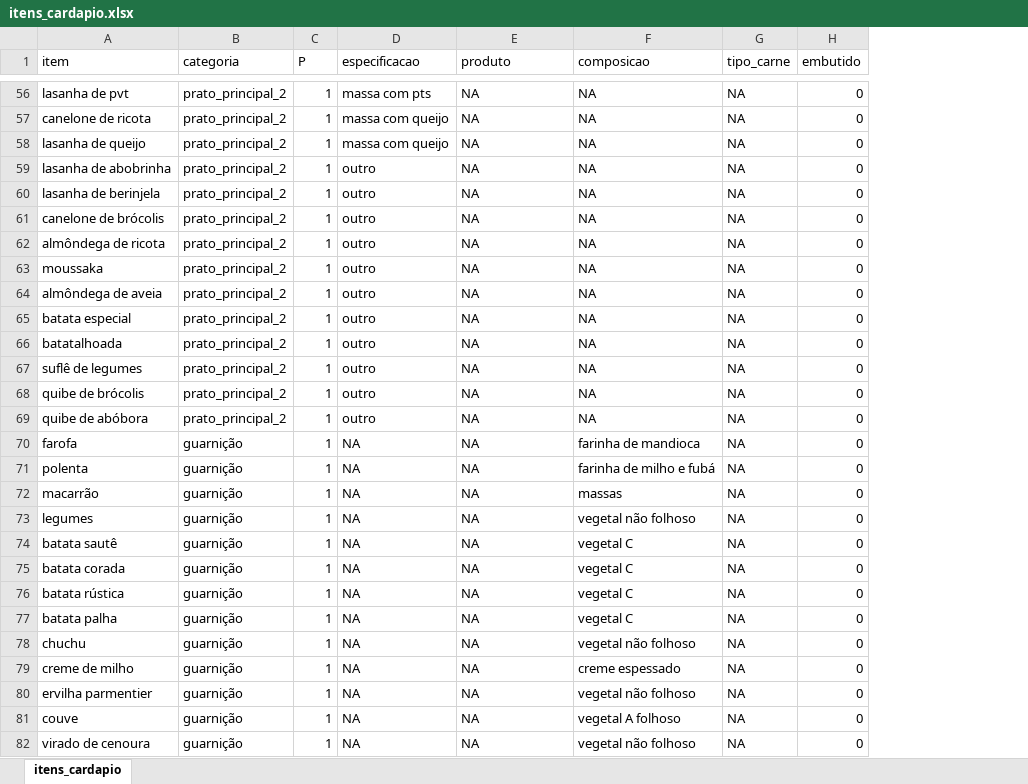
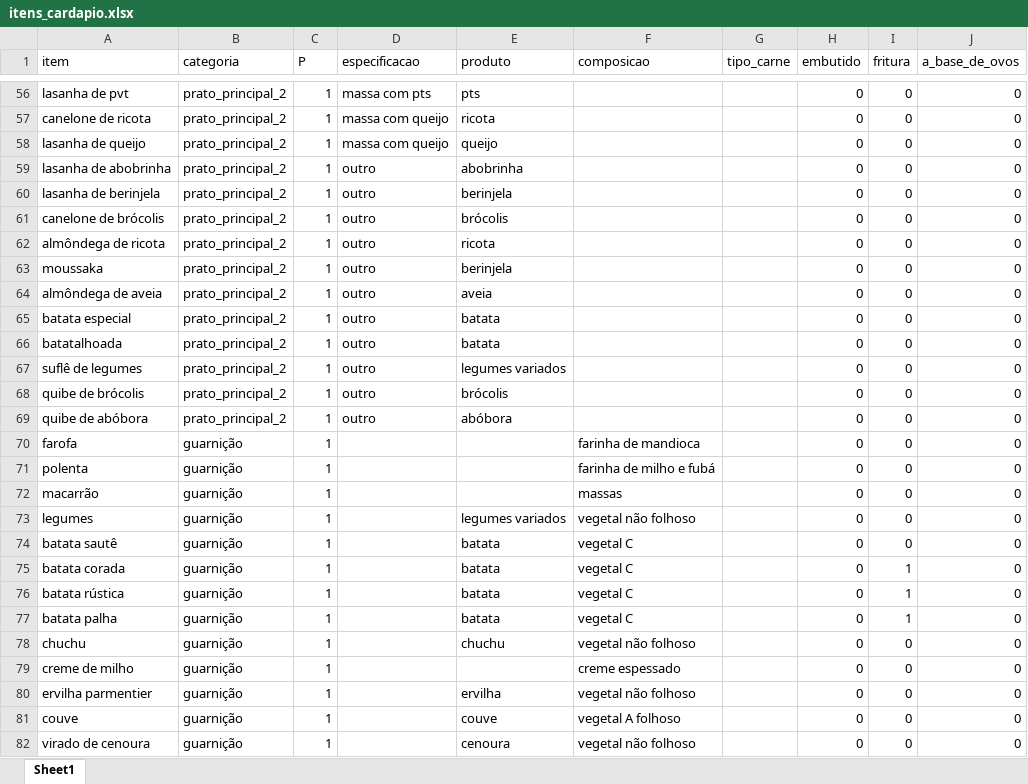
Before and after one commit to rafaelcarmanhani/projeto-ru, an Excel workbook: otimizacao/data/itens_cardapio.xlsx, sheet Sheet1, drawn as a sheet; only a part is shown, gaps mark what is left out; values as stored, in another font and other column widths than the file's, no borders; the diff covers the shown part only; the diff names each change by its address in the sheet, - before the commit and + after, or states it on an @@ line.

```diff
--- a/otimizacao/data/itens_cardapio.xlsx (sheet Sheet1)
+++ b/otimizacao/data/itens_cardapio.xlsx (sheet Sheet1)
-sheet tab: itens_cardapio
+sheet tab: Sheet1
+column I (fritura), rows 56-82: 0 | 0 | 0 | 0 | 0 | 0 | 0 | 0 | 0 | 0 | 0 | 0 | 0 | 0 | 0 | 0 | 0 | 0 | 0 | 1 | 1 | 1 | 0 | 0 | 0 | 0 | 0
+column J (a_base_de_ovos), rows 56-82: all 0
-E56 (produto): NA
+E56 (produto): pts
-F56:F69 (composicao): NA
+F56:F69 (composicao): (empty)
-G56:G82 (tipo_carne): NA
+G56:G82 (tipo_carne): (empty)
-E57 (produto): NA
+E57 (produto): ricota
-E58 (produto): NA
+E58 (produto): queijo
-E59 (produto): NA
+E59 (produto): abobrinha
-E60 (produto): NA
+E60 (produto): berinjela
-E61 (produto): NA
+E61 (produto): brócolis
-E62 (produto): NA
+E62 (produto): ricota
-E63 (produto): NA
+E63 (produto): berinjela
-E64 (produto): NA
+E64 (produto): aveia
-E65:E66 (produto): NA
+E65:E66 (produto): batata
-E67 (produto): NA
+E67 (produto): legumes variados
-E68 (produto): NA
+E68 (produto): brócolis
-E69 (produto): NA
+E69 (produto): abóbora
-D70:D82 (especificacao): NA
+D70:D82 (especificacao): (empty)
-E70:E72 (produto): NA
+E70:E72 (produto): (empty)
-E73 (produto): NA
+E73 (produto): legumes variados
-E74:E77 (produto): NA
+E74:E77 (produto): batata
-E78 (produto): NA
+E78 (produto): chuchu
-E79 (produto): NA
+E79 (produto): (empty)
-E80 (produto): NA
+E80 (produto): ervilha
-E81 (produto): NA
+E81 (produto): couve
-E82 (produto): NA
+E82 (produto): cenoura
```
Also changed, not shown: 391 edited cells elsewhere in this sheet, 3 other files.
